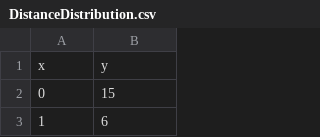
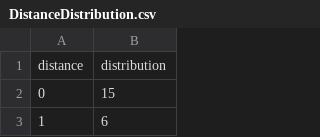
Before and after one commit to ashnehete/MapReduce-IndianRailwaysTimeTable, a CSV file: docs/formatted_output/DistanceDistribution.csv, drawn as a sheet; only a part is shown.

```diff
--- a/docs/formatted_output/DistanceDistribution.csv
+++ b/docs/formatted_output/DistanceDistribution.csv
@@ -1,2 +1,2 @@
-x,y
+distance,distribution
 0,15
```
Also changed, not shown: docs/formatted_output/Frequency.csv, docs/formatted_output/TotalDistance.csv, 3 other files.
